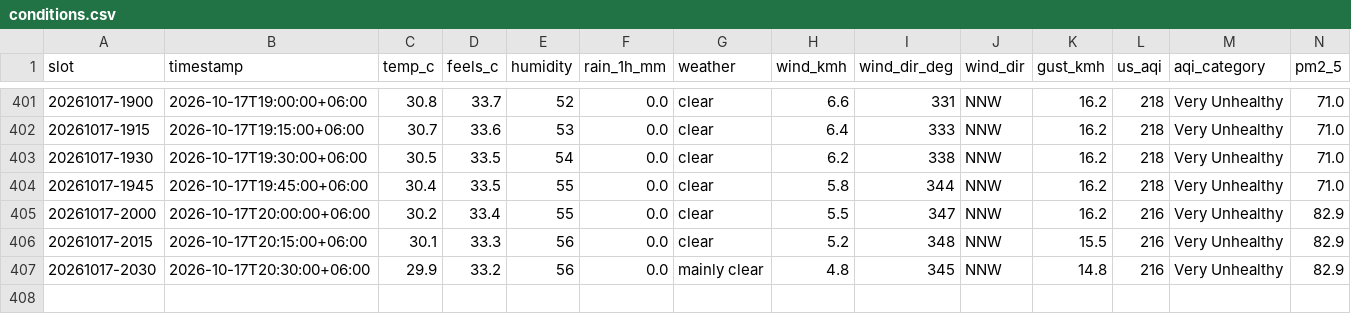
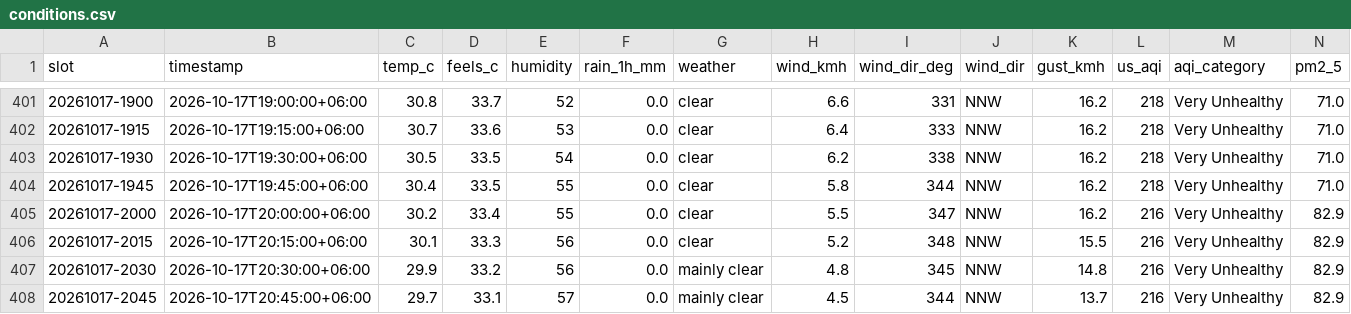
Before and after one commit to wiki-ruhan/Dhaka-Jam-70, a CSV file: data/conditions.csv, drawn as a sheet; only a part is shown, gaps mark what is left out; rows hold the shown columns only; the diff names each change by its address in the sheet, - before the commit and + after, or states it on an @@ line.

```diff
--- a/data/conditions.csv
+++ b/data/conditions.csv
+row 408: 20261017-2045 | 2026-10-17T20:45:00+06:00 | 29.7 | 33.1 | 57 | 0.0 | mainly clear | 4.5 | 344 | NNW | 13.7 | 216 | Very Unhealthy | 82.9
```
Also changed, not shown: data/daily/ranking/2026-10-17_ranking.csv, data/daily_summary.csv, 15 other files.
